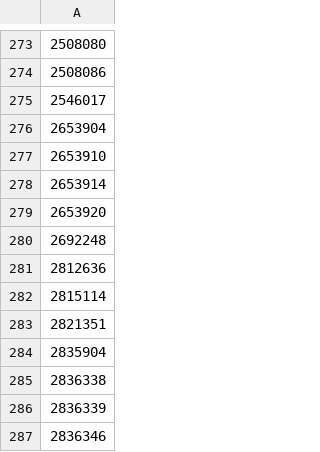
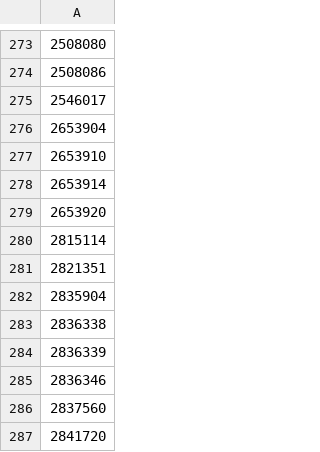
Before and after one commit to robinschmid/microbe_masst, a CSV file: trees/plant_masst_tree/nodes_to_remove.csv, drawn as a sheet; only a part is shown, gaps mark what is left out; the shorter side is filled out with more unchanged rows; the diff names each change by its address in the sheet, - before the commit and + after, or states it on an @@ line.

```diff
--- a/trees/plant_masst_tree/nodes_to_remove.csv
+++ b/trees/plant_masst_tree/nodes_to_remove.csv
-row 280: 2692248
-row 281: 2812636
```
Also changed, not shown: trees/plant_masst_tree/Extracted_nodes_plant.csv, trees/plant_masst_tree/list_ncbi_plantmasst.csv, 5 other files.
